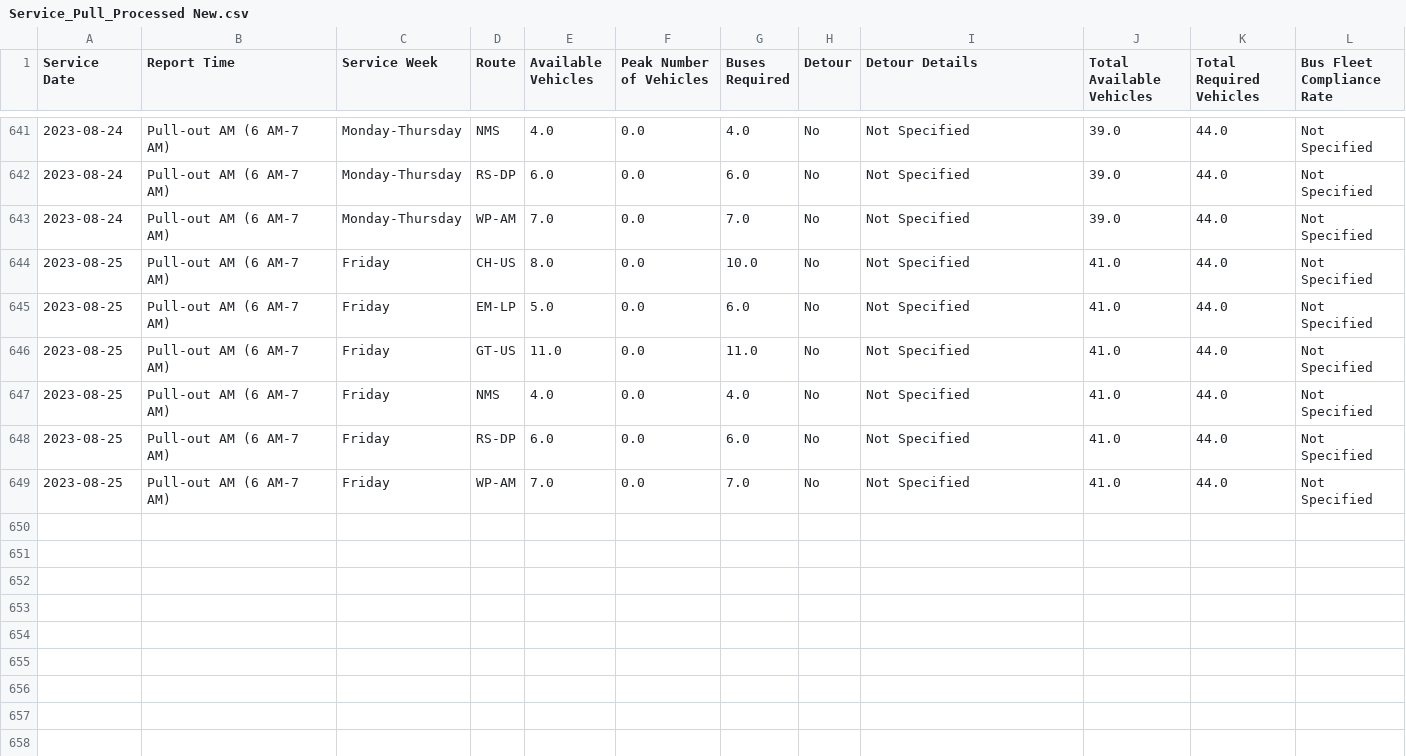
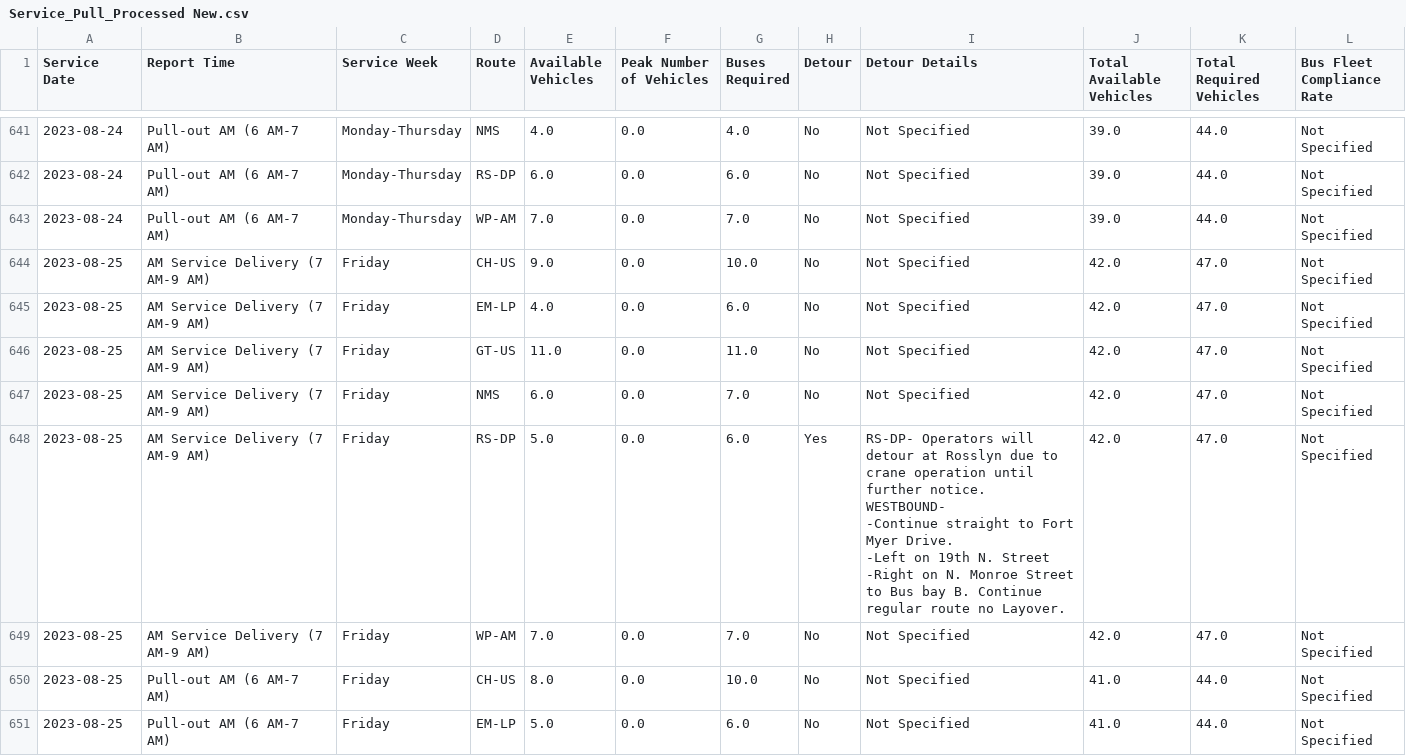
Before and after one commit to TerondaDavis/DC-Circulator-Operations, a CSV file: Data/Service_Pull_Processed New.csv, drawn as a sheet; only a part is shown, gaps mark what is left out; the shorter side is filled out with more unchanged rows; ↵ is a line break in a cell; the diff names each change by its address in the sheet, - before the commit and + after, or states it on an @@ line.

```diff
--- a/Data/Service_Pull_Processed New.csv
+++ b/Data/Service_Pull_Processed New.csv
+row 644: 2023-08-25 | AM Service Delivery (7 AM-9 AM) | Friday | CH-US | 9.0 | 0.0 | 10.0 | No | Not Specified | 42.0 | 47.0 | Not Specified
+row 645: 2023-08-25 | AM Service Delivery (7 AM-9 AM) | Friday | EM-LP | 4.0 | 0.0 | 6.0 | No | Not Specified | 42.0 | 47.0 | Not Specified
+row 646: 2023-08-25 | AM Service Delivery (7 AM-9 AM) | Friday | GT-US | 11.0 | 0.0 | 11.0 | No | Not Specified | 42.0 | 47.0 | Not Specified
+row 647: 2023-08-25 | AM Service Delivery (7 AM-9 AM) | Friday | NMS | 6.0 | 0.0 | 7.0 | No | Not Specified | 42.0 | 47.0 | Not Specified
+row 648: 2023-08-25 | AM Service Delivery (7 AM-9 AM) | Friday | RS-DP | 5.0 | 0.0 | 6.0 | Yes | RS-DP- Operators will detour at Rosslyn due to crane operation until further notice. ↵ WESTBOUND- ↵ -Continue straight to Fort Myer Drive. ↵ -Left on 19th N. Street ↵ -Right on N. Monroe Street to Bus bay B. Continue regular route no Layover. | 42.0 | 47.0 | Not Specified
+row 649: 2023-08-25 | AM Service Delivery (7 AM-9 AM) | Friday | WP-AM | 7.0 | 0.0 | 7.0 | No | Not Specified | 42.0 | 47.0 | Not Specified
```
Also changed, not shown: Data/Latest_Entries_Processed New.csv, Data/Low_Charge_Buses_Processed New.csv, 3 other files.
